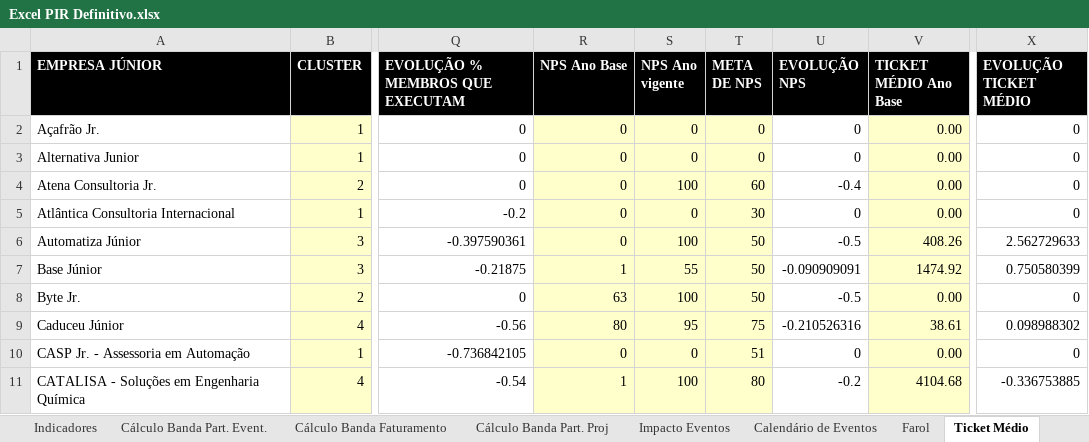
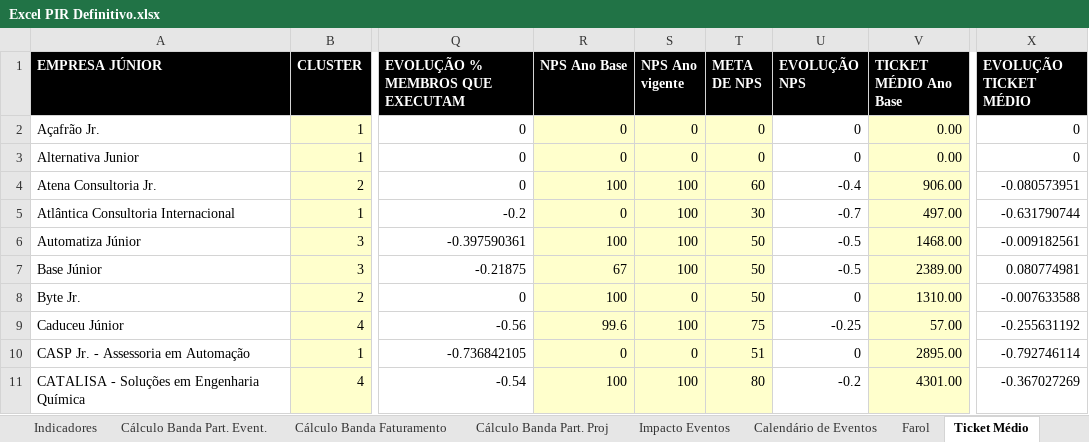
Before and after one commit to ricardorohrs/FejersBI, an Excel workbook: Excel PIR Definitivo.xlsx, sheet Ticket Médio, drawn as a sheet; only a part is shown, gaps mark what is left out; values as stored, in another font and other column widths than the file's, no borders; the diff covers the shown part only; the diff names each change by its address in the sheet, - before the commit and + after, or states it on an @@ line.

```diff
--- a/Excel PIR Definitivo.xlsx (sheet Ticket Médio)
+++ b/Excel PIR Definitivo.xlsx (sheet Ticket Médio)
-R4 (NPS Ano Base): 0
+R4 (NPS Ano Base): 100
-V4 (TICKET MÉDIO Ano Base): 0.00
+V4 (TICKET MÉDIO Ano Base): 906.00
-X4 (EVOLUÇÃO TICKET MÉDIO): 0
+X4 (EVOLUÇÃO TICKET MÉDIO): -0.080573951
-S5 (NPS Ano vigente): 0
+S5 (NPS Ano vigente): 100
-U5 (EVOLUÇÃO NPS): 0
+U5 (EVOLUÇÃO NPS): -0.7
-V5 (TICKET MÉDIO Ano Base): 0.00
+V5 (TICKET MÉDIO Ano Base): 497.00
-X5 (EVOLUÇÃO TICKET MÉDIO): 0
+X5 (EVOLUÇÃO TICKET MÉDIO): -0.631790744
-R6 (NPS Ano Base): 0
+R6 (NPS Ano Base): 100
-V6 (TICKET MÉDIO Ano Base): 408.26
+V6 (TICKET MÉDIO Ano Base): 1468.00
-X6 (EVOLUÇÃO TICKET MÉDIO): 2.562729633
+X6 (EVOLUÇÃO TICKET MÉDIO): -0.009182561
-R7 (NPS Ano Base): 1
+R7 (NPS Ano Base): 67
-S7 (NPS Ano vigente): 55
+S7 (NPS Ano vigente): 100
-U7 (EVOLUÇÃO NPS): -0.090909091
+U7 (EVOLUÇÃO NPS): -0.5
-V7 (TICKET MÉDIO Ano Base): 1474.92
+V7 (TICKET MÉDIO Ano Base): 2389.00
-X7 (EVOLUÇÃO TICKET MÉDIO): 0.750580399
+X7 (EVOLUÇÃO TICKET MÉDIO): 0.080774981
-R8 (NPS Ano Base): 63
+R8 (NPS Ano Base): 100
-S8 (NPS Ano vigente): 100
+S8 (NPS Ano vigente): 0
-U8 (EVOLUÇÃO NPS): -0.5
+U8 (EVOLUÇÃO NPS): 0
-V8 (TICKET MÉDIO Ano Base): 0.00
+V8 (TICKET MÉDIO Ano Base): 1310.00
-X8 (EVOLUÇÃO TICKET MÉDIO): 0
+X8 (EVOLUÇÃO TICKET MÉDIO): -0.007633588
-R9 (NPS Ano Base): 80
+R9 (NPS Ano Base): 99.6
-S9 (NPS Ano vigente): 95
+S9 (NPS Ano vigente): 100
-U9 (EVOLUÇÃO NPS): -0.210526316
+U9 (EVOLUÇÃO NPS): -0.25
-V9 (TICKET MÉDIO Ano Base): 38.61
+V9 (TICKET MÉDIO Ano Base): 57.00
-X9 (EVOLUÇÃO TICKET MÉDIO): 0.098988302
+X9 (EVOLUÇÃO TICKET MÉDIO): -0.255631192
-V10 (TICKET MÉDIO Ano Base): 0.00
+V10 (TICKET MÉDIO Ano Base): 2895.00
-X10 (EVOLUÇÃO TICKET MÉDIO): 0
+X10 (EVOLUÇÃO TICKET MÉDIO): -0.792746114
-R11 (NPS Ano Base): 1
+R11 (NPS Ano Base): 100
-V11 (TICKET MÉDIO Ano Base): 4104.68
+V11 (TICKET MÉDIO Ano Base): 4301.00
-X11 (EVOLUÇÃO TICKET MÉDIO): -0.336753885
+X11 (EVOLUÇÃO TICKET MÉDIO): -0.367027269
```
Also changed, not shown: 1 added row, 247 edited cells and cell formats elsewhere in this sheet, sheet Monitoramento Acumulado Geral, sheet Indicadores, sheet Cálculo Banda Faturamento, sheet Farol, formulas that keep their value.
